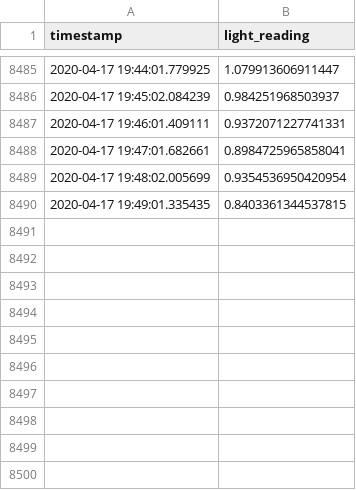
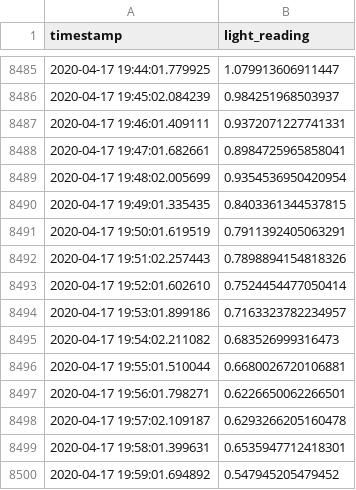
Before and after one commit to archiewood/lightlogger, a CSV file: lightlog.csv, drawn as a sheet; only a part is shown, gaps mark what is left out; the diff names each change by its address in the sheet, - before the commit and + after, or states it on an @@ line.

Commit message:
hourly backup 2020-04-17 20

```diff
--- a/lightlog.csv
+++ b/lightlog.csv
+row 8491: 2020-04-17 19:50:01.619519 | 0.7911392405063291
+row 8492: 2020-04-17 19:51:02.257443 | 0.7898894154818326
+row 8493: 2020-04-17 19:52:01.602610 | 0.7524454477050414
+row 8494: 2020-04-17 19:53:01.899186 | 0.7163323782234957
+row 8495: 2020-04-17 19:54:02.211082 | 0.683526999316473
+row 8496: 2020-04-17 19:55:01.510044 | 0.6680026720106881
+row 8497: 2020-04-17 19:56:01.798271 | 0.6226650062266501
+row 8498: 2020-04-17 19:57:02.109187 | 0.6293266205160478
+row 8499: 2020-04-17 19:58:01.399631 | 0.6535947712418301
+row 8500: 2020-04-17 19:59:01.694892 | 0.547945205479452
```
